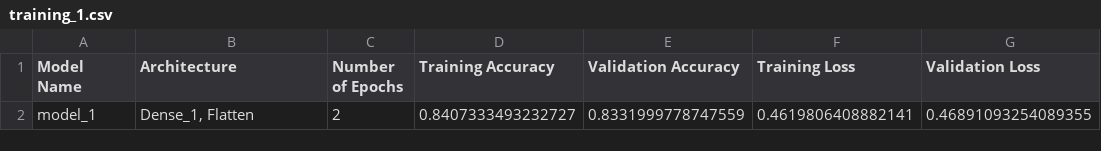
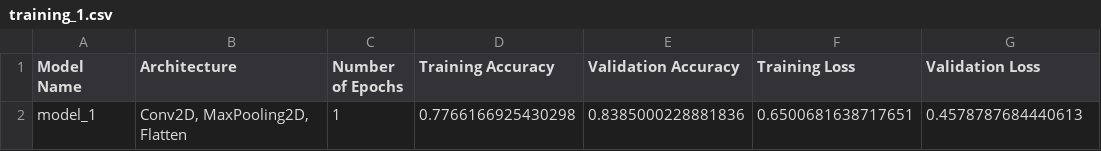
Before and after one commit to nawazmdsakib/PythonProject-TrainingLogbookSoftware, a CSV file: training_1.csv, drawn as a sheet.

```diff
--- a/training_1.csv
+++ b/training_1.csv
@@ -1,2 +1,2 @@
 Model Name,Architecture,Number of Epochs,Training Accuracy,Validation Accuracy,Training Loss,Validation Loss
-model_1,"Dense_1, Flatten",2,0.8407333493232727,0.8331999778747559,0.4619806408882141,0.46891093254089355
+model_1,"Conv2D, MaxPooling2D, Flatten",1,0.7766166925430298,0.8385000228881836,0.6500681638717651,0.4578787684440613
```
Also changed, not shown: training_2.csv, training_3.csv, 19 other files.
